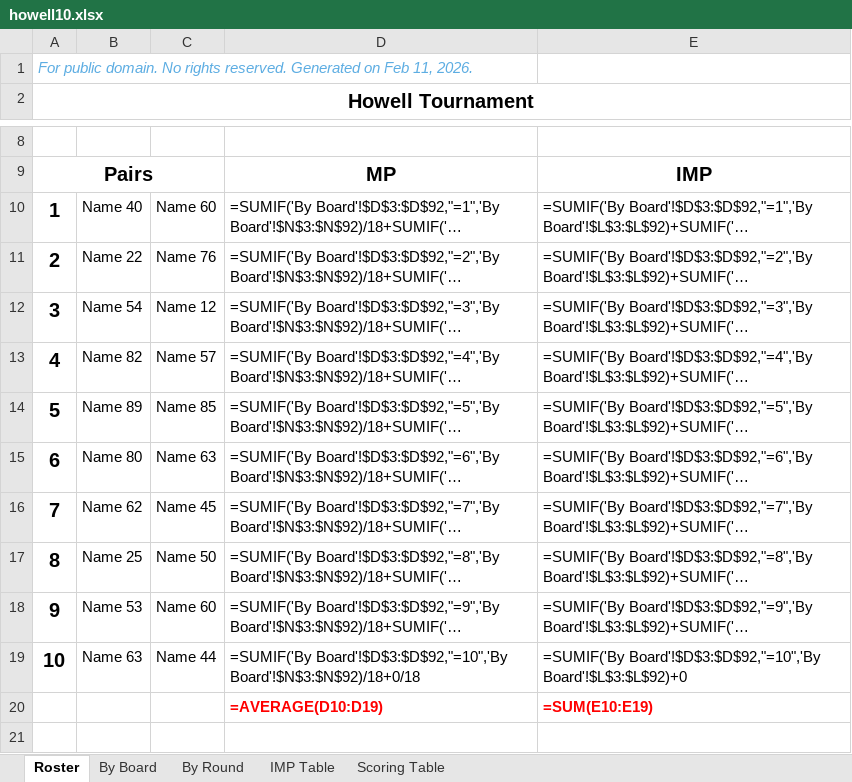
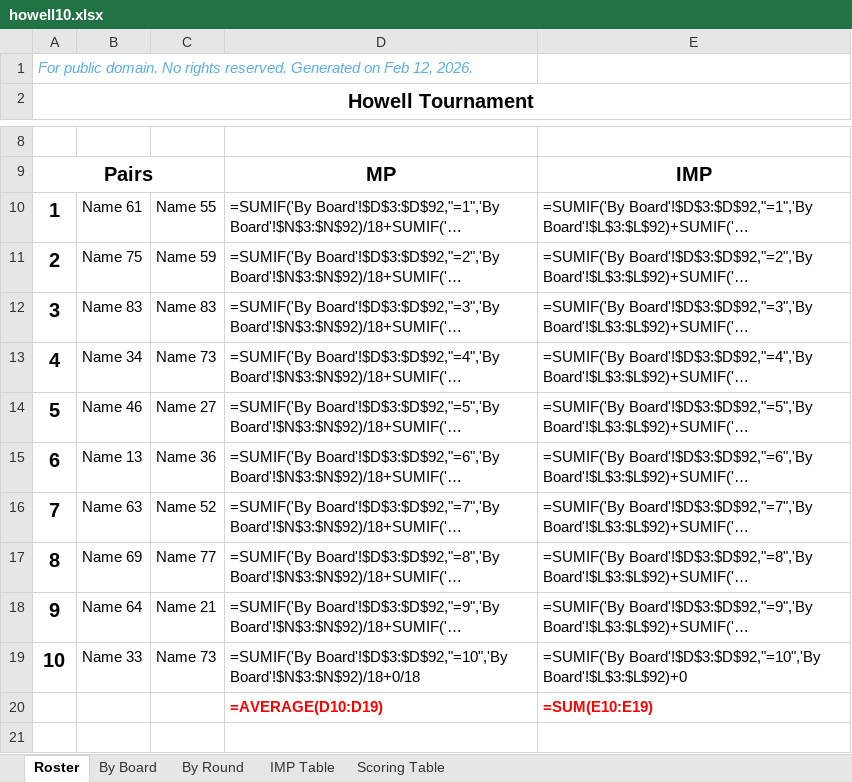
Before and after one commit to sywhub/howellcards, an Excel workbook: howell10.xlsx, sheet Roster, drawn as a sheet; only a part is shown, gaps mark what is left out; long unchanged cells end in …; values as stored, in another font and other column widths than the file's, no borders; formulas without a stored value are shown as written; the diff names each change by its address in the sheet, - before the commit and + after, or states it on an @@ line.

```diff
--- a/howell10.xlsx (sheet Roster)
+++ b/howell10.xlsx (sheet Roster)
-A1: …on Feb 11, 2026.
+A1: …on Feb 12, 2026.
-B10: Name 40
+B10: Name 61
-C10: Name 60
+C10: Name 55
-B11: Name 22
+B11: Name 75
-C11: Name 76
+C11: Name 59
-B12: Name 54
+B12: Name 83
-C12: Name 12
+C12: Name 83
-B13: Name 82
+B13: Name 34
-C13: Name 57
+C13: Name 73
-B14: Name 89
+B14: Name 46
-C14: Name 85
+C14: Name 27
-B15: Name 80
+B15: Name 13
-C15: Name 63
+C15: Name 36
-B16: Name 62
+B16: Name 63
-C16: Name 45
+C16: Name 52
-B17: Name 25
+B17: Name 69
-C17: Name 50
+C17: Name 77
-B18: Name 53
+B18: Name 64
-C18: Name 60
+C18: Name 21
-B19: Name 63
+B19: Name 33
-C19: Name 44
+C19: Name 73
```
Also changed, not shown: howell11.xlsx, howell13.xlsx, 25 other files.
